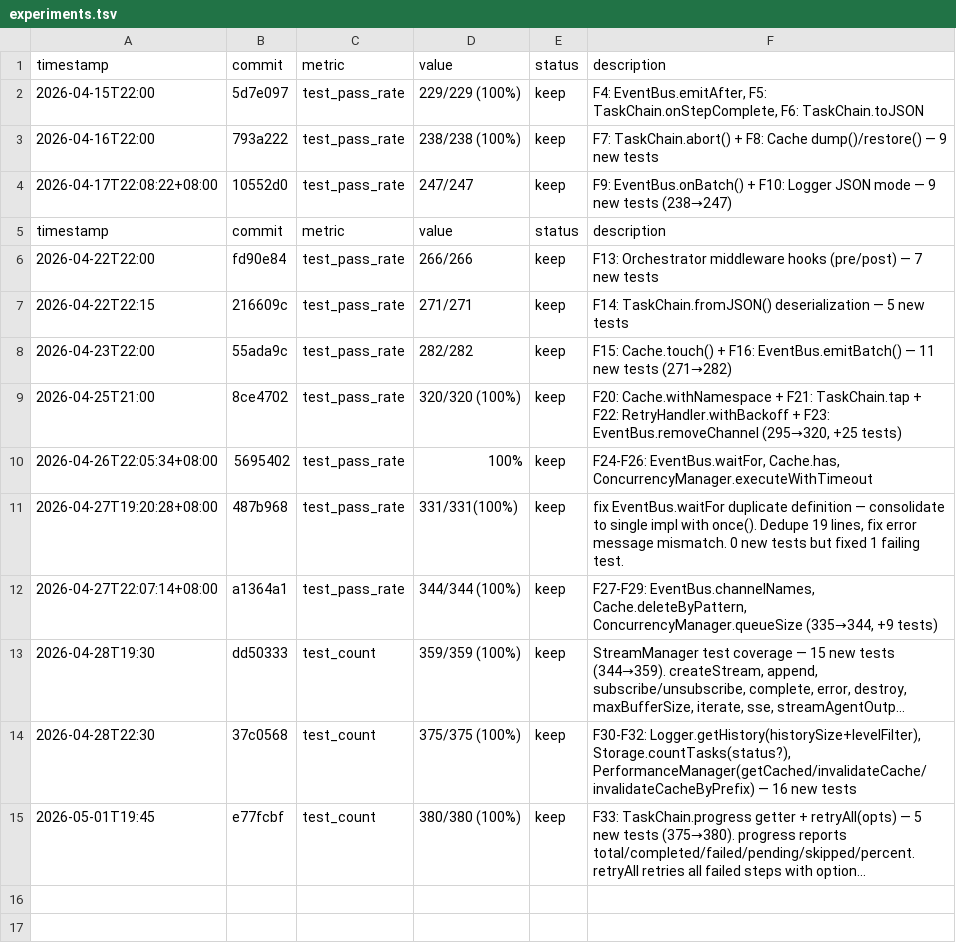
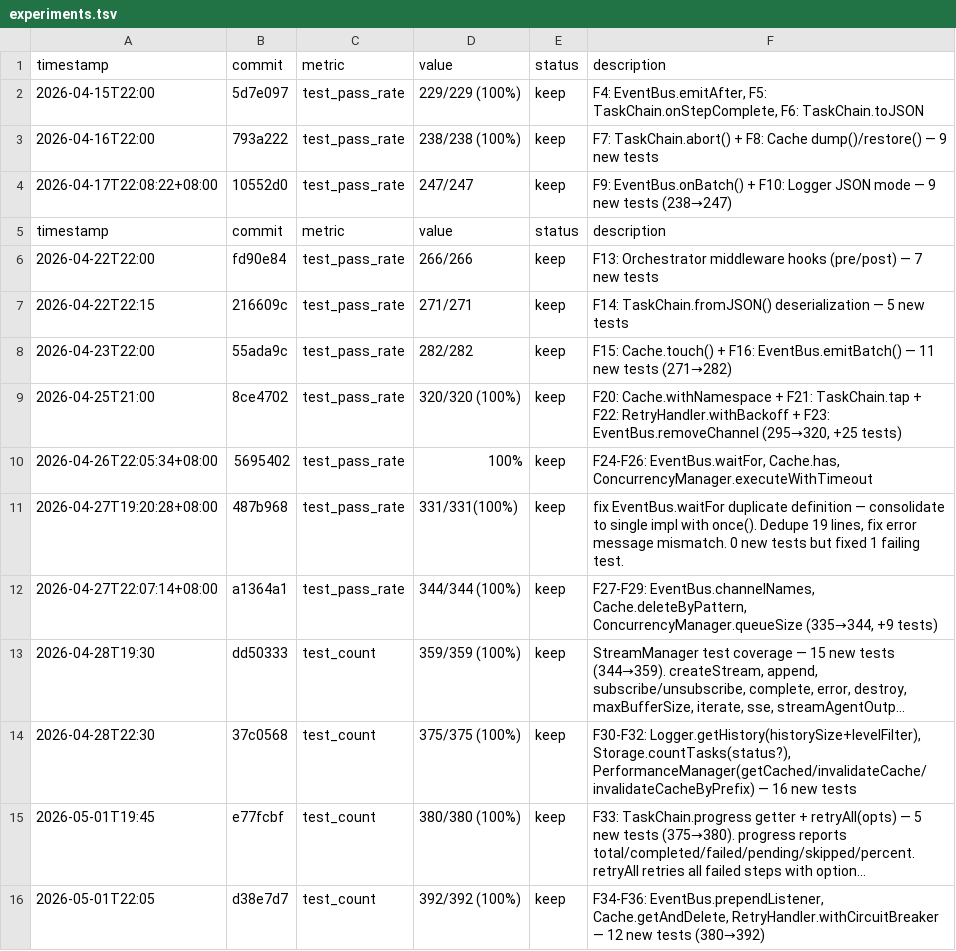
Before and after one commit to robertsong2019/agent-task-cli, a TSV file: experiments.tsv, drawn as a sheet; long unchanged cells end in …; the diff names each change by its address in the sheet, - before the commit and + after, or states it on an @@ line.

Commit message:
update experiments.tsv for F34-F36

```diff
--- a/experiments.tsv
+++ b/experiments.tsv
+row 16: 2026-05-01T22:05 | d38e7d7 | test_count | 392/392 (100%) | keep | F34-F36: EventBus.prependListener, Cache.getAndDelete, RetryHandler.withCircuitBreaker — 12 new tests (380→392)
```
